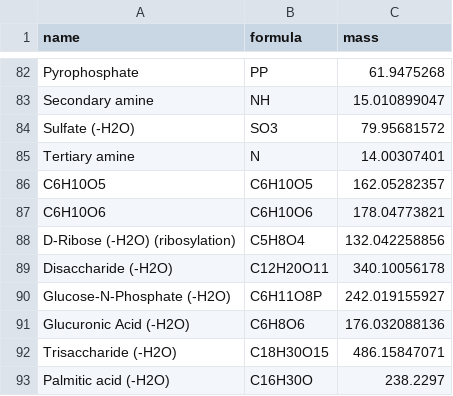
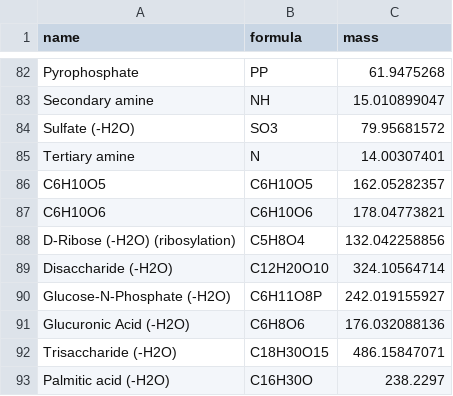
Before and after one commit to kbseah/mass2adduct, a TSV file: data-raw/adducts.tsv, drawn as a sheet; only a part is shown, gaps mark what is left out.

Commit message:
Correct formula and mass in adducts table

```diff
--- a/data-raw/adducts.tsv
+++ b/data-raw/adducts.tsv
@@ -88,3 +88,3 @@ C6H10O6	C6H10O6	178.04773821
 D-Ribose (-H2O) (ribosylation)	C5H8O4	132.042258856
-Disaccharide (-H2O)	C12H20O11	340.10056178
+Disaccharide (-H2O)	C12H20O10	324.10564714
 Glucose-N-Phosphate (-H2O)	C6H11O8P	242.019155927
```
Also changed, not shown: 1 other file.
